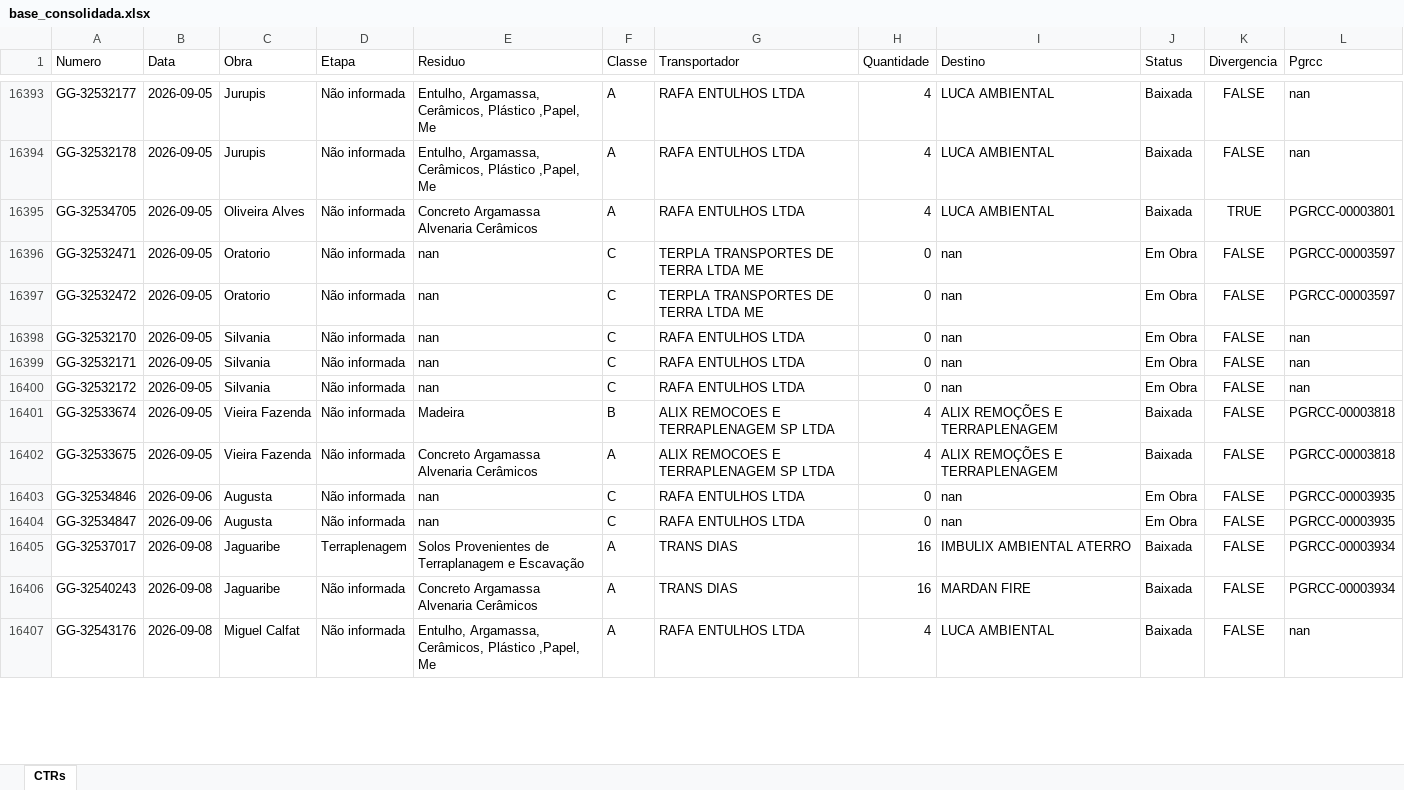
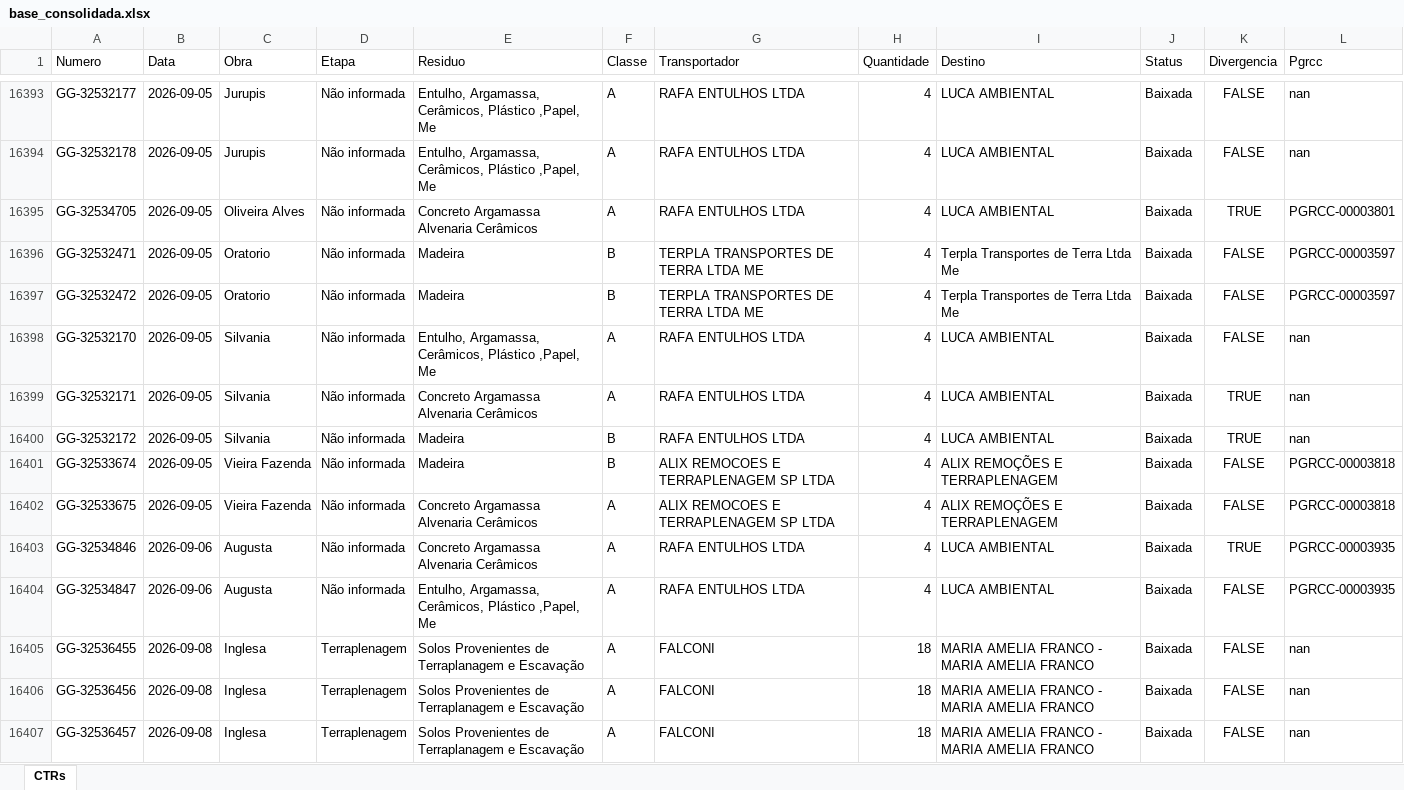
Before and after one commit to guillhermeestefan/painel-residuos, an Excel workbook: base_consolidada.xlsx, sheet CTRs, drawn as a sheet; only a part is shown, gaps mark what is left out; the shorter side is filled out with more unchanged rows; values as stored, in another font and other column widths than the file's, no borders; the diff covers the shown part only; the diff names each change by its address in the sheet, - before the commit and + after, or states it on an @@ line.

```diff
--- a/base_consolidada.xlsx (sheet CTRs)
+++ b/base_consolidada.xlsx (sheet CTRs)
-E16396:E16397 (Residuo): nan
+E16396:E16397 (Residuo): Madeira
-F16396:F16397 (Classe): C
+F16396:F16397 (Classe): B
-H16396:H16400 (Quantidade): 0
+H16396:H16400 (Quantidade): 4
-I16396:I16397 (Destino): nan
+I16396:I16397 (Destino): Terpla Transportes de Terra Ltda Me
-J16396:J16400 (Status): Em Obra
+J16396:J16400 (Status): Baixada
-E16398 (Residuo): nan
+E16398 (Residuo): Entulho, Argamassa, Cerâmicos, Plástico ,Papel, Me
-F16398:F16399 (Classe): C
+F16398:F16399 (Classe): A
-I16398:I16400 (Destino): nan
+I16398:I16400 (Destino): LUCA AMBIENTAL
-E16399 (Residuo): nan
+E16399 (Residuo): Concreto Argamassa Alvenaria Cerâmicos
-K16399:K16400 (Divergencia): FALSE
+K16399:K16400 (Divergencia): TRUE
-E16400 (Residuo): nan
+E16400 (Residuo): Madeira
-F16400 (Classe): C
+F16400 (Classe): B
-E16403 (Residuo): nan
+E16403 (Residuo): Concreto Argamassa Alvenaria Cerâmicos
-F16403:F16404 (Classe): C
+F16403:F16404 (Classe): A
-H16403:H16404 (Quantidade): 0
+H16403:H16404 (Quantidade): 4
-I16403:I16404 (Destino): nan
+I16403:I16404 (Destino): LUCA AMBIENTAL
-J16403:J16404 (Status): Em Obra
+J16403:J16404 (Status): Baixada
-K16403 (Divergencia): FALSE
+K16403 (Divergencia): TRUE
-E16404 (Residuo): nan
+E16404 (Residuo): Entulho, Argamassa, Cerâmicos, Plástico ,Papel, Me
+row 16405: GG-32536455 | 2026-09-08 | Inglesa | Terraplenagem | Solos Provenientes de Terraplanagem e Escavação | A | FALCONI | 18 | MARIA AMELIA FRANCO - MARIA AMELIA FRANCO | Baixada | FALSE | nan
+row 16406: GG-32536456 | 2026-09-08 | Inglesa | Terraplenagem | Solos Provenientes de Terraplanagem e Escavação | A | FALCONI | 18 | MARIA AMELIA FRANCO - MARIA AMELIA FRANCO | Baixada | FALSE | nan
+row 16407: GG-32536457 | 2026-09-08 | Inglesa | Terraplenagem | Solos Provenientes de Terraplanagem e Escavação | A | FALCONI | 18 | MARIA AMELIA FRANCO - MARIA AMELIA FRANCO | Baixada | FALSE | nan
```
Also changed, not shown: 42 added rows and 36 edited cells elsewhere in this sheet, 3 other files.
